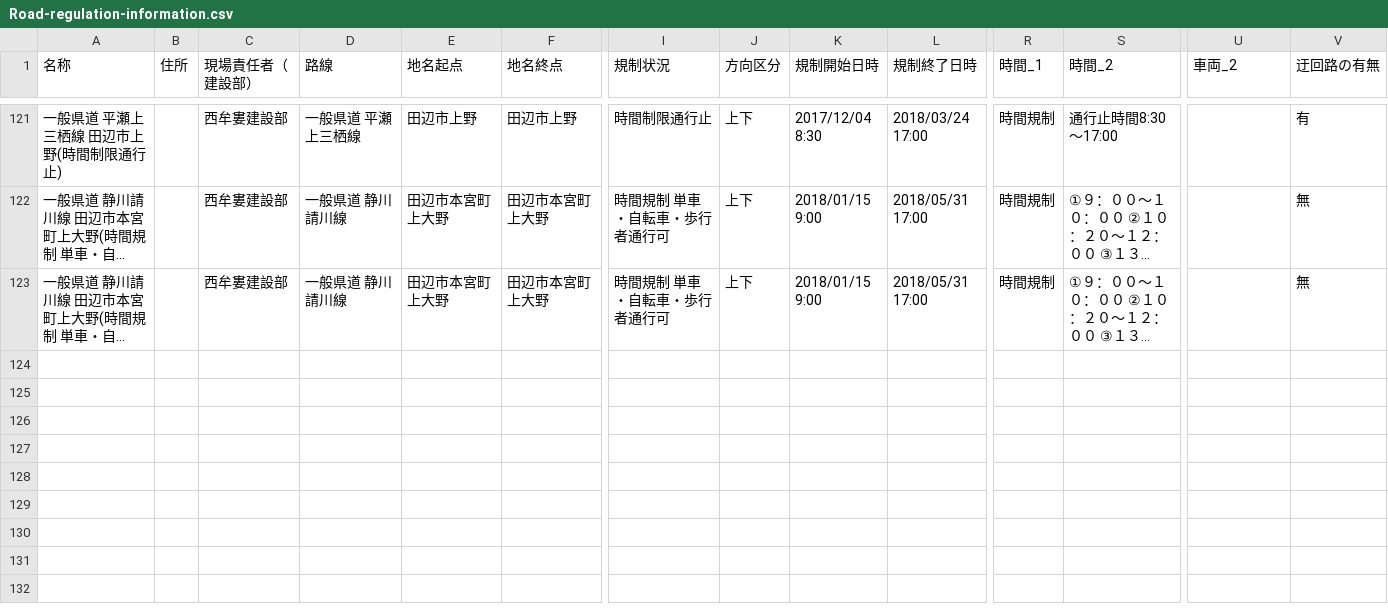
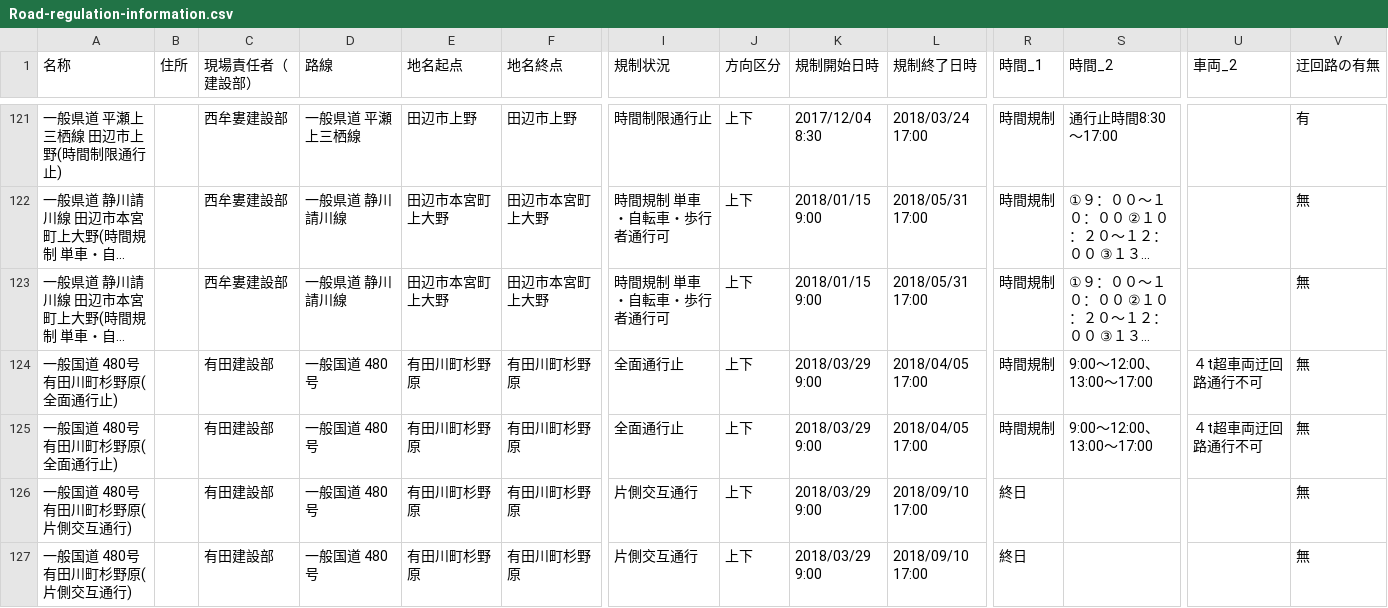
Before and after one commit to wakayama-pref-org/Road-regulation-information, a CSV file: CSV/Road-regulation-information.csv, drawn as a sheet; only a part is shown, gaps mark what is left out; long unchanged cells end in …; rows hold the shown columns only; the diff names each change by its address in the sheet, - before the commit and + after, or states it on an @@ line.

```diff
--- a/CSV/Road-regulation-information.csv
+++ b/CSV/Road-regulation-information.csv
+row 124: 一般国道 480号 有田川町杉野原(全面通行止) |  | 有田建設部 | 一般国道 480号 | 有田川町杉野原 | 有田川町杉野原 | 全面通行止 | 上下 | 2018/03/29 9:00 | 2018/04/05 17:00 | 時間規制 | 9:00～12:00、13:00～17:00 | ４t超車両迂回路通行不可 | 無
+row 125: 一般国道 480号 有田川町杉野原(全面通行止) |  | 有田建設部 | 一般国道 480号 | 有田川町杉野原 | 有田川町杉野原 | 全面通行止 | 上下 | 2018/03/29 9:00 | 2018/04/05 17:00 | 時間規制 | 9:00～12:00、13:00～17:00 | ４t超車両迂回路通行不可 | 無
+row 126: 一般国道 480号 有田川町杉野原(片側交互通行) |  | 有田建設部 | 一般国道 480号 | 有田川町杉野原 | 有田川町杉野原 | 片側交互通行 | 上下 | 2018/03/29 9:00 | 2018/09/10 17:00 | 終日 |  |  | 無
+row 127: 一般国道 480号 有田川町杉野原(片側交互通行) |  | 有田建設部 | 一般国道 480号 | 有田川町杉野原 | 有田川町杉野原 | 片側交互通行 | 上下 | 2018/03/29 9:00 | 2018/09/10 17:00 | 終日 |  |  | 無
```
Also changed, not shown: 3 other files.
